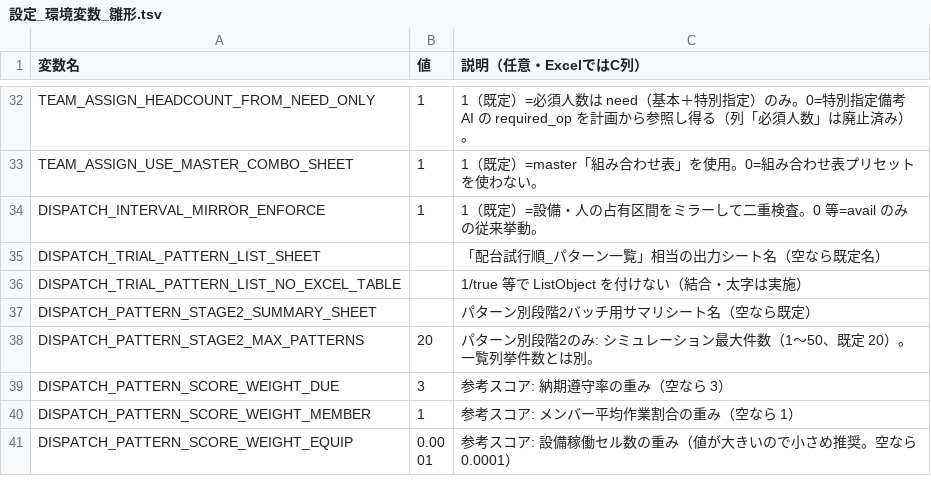
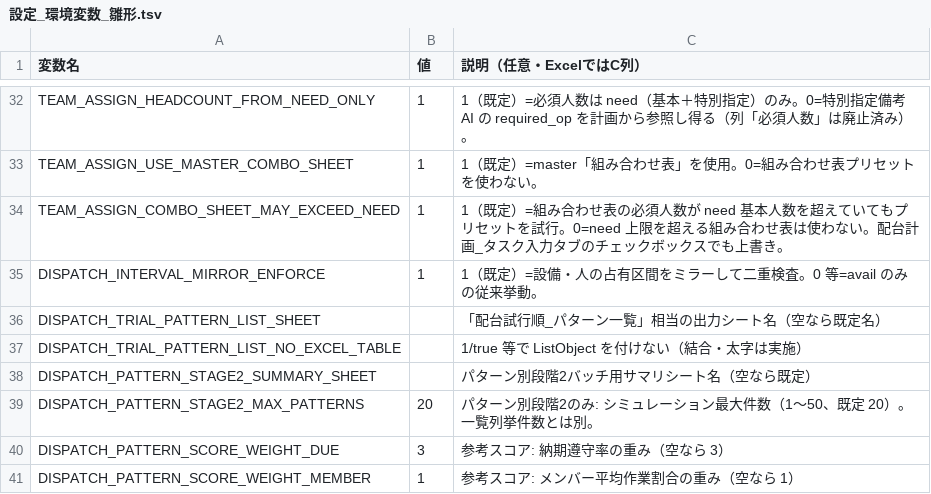
Before and after one commit to hosokawanagaokasangyou-dotcom/Production-Control-System, a TSV file: code/設定_環境変数_雛形.tsv, drawn as a sheet; only a part is shown, gaps mark what is left out; the shorter side is filled out with more unchanged rows; the diff names each change by its address in the sheet, - before the commit and + after, or states it on an @@ line.

```diff
--- a/code/設定_環境変数_雛形.tsv
+++ b/code/設定_環境変数_雛形.tsv
+row 34: TEAM_ASSIGN_COMBO_SHEET_MAY_EXCEED_NEED | 1 | 1（既定）=組み合わせ表の必須人数が need 基本人数を超えていてもプリセットを試行。0=need 上限を超える組み合わせ表は使わない。配台計画_タスク入力タブのチェックボックスでも上書き。
```
Also changed, not shown: 12 other files.
